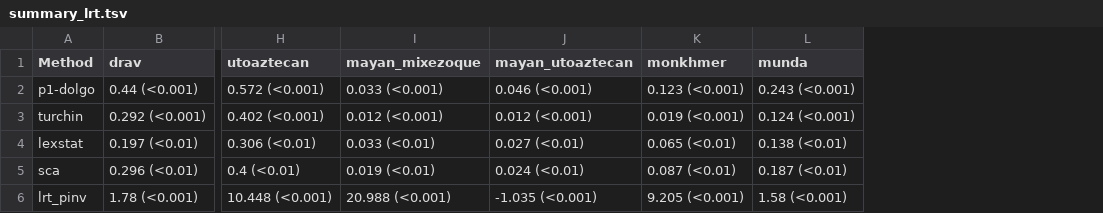
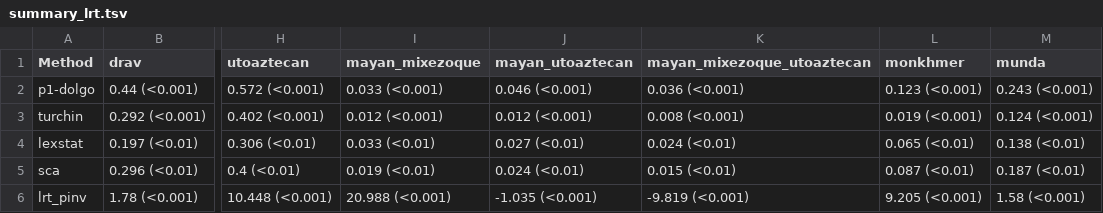
Before and after one commit to mahesh-ak/PhyloVal, a TSV file: results/summary_lrt.tsv, drawn as a sheet; only a part is shown, gaps mark what is left out; the diff names each change by its address in the sheet, - before the commit and + after, or states it on an @@ line.

Commit message:
added results for mayan_mixezoque_utoaztecan

```diff
--- a/results/summary_lrt.tsv
+++ b/results/summary_lrt.tsv
+column K (mayan_mixezoque_utoaztecan), rows 2-6: 0.036 (<0.001) | 0.008 (<0.001) | 0.024 (<0.01) | 0.015 (<0.01) | -9.819 (<0.001)
```
Also changed, not shown: 10 other files.
